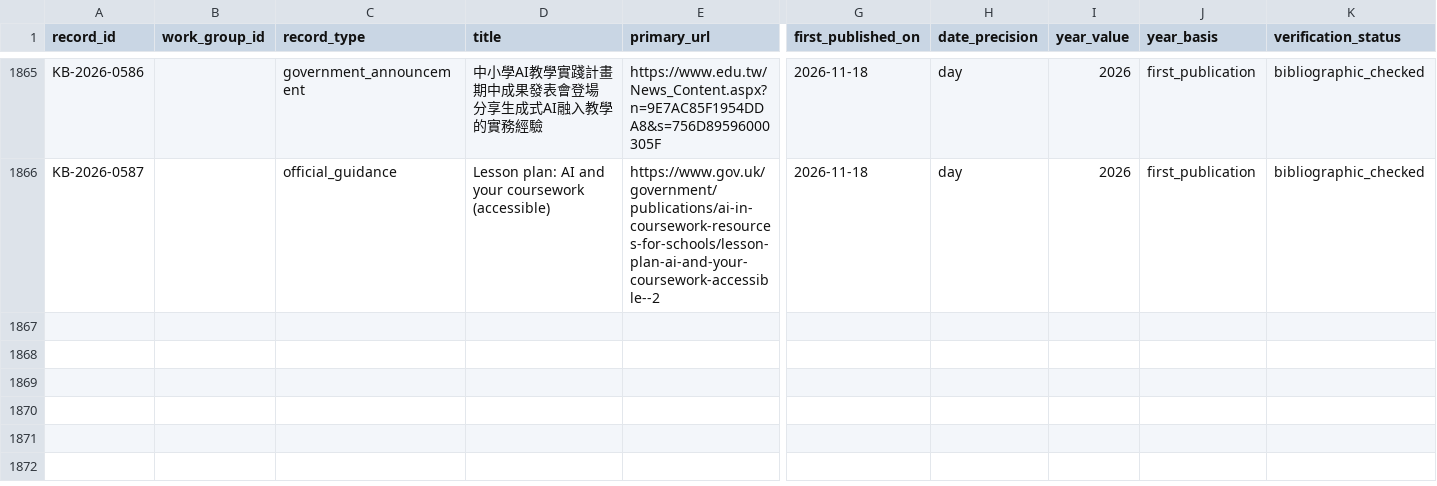
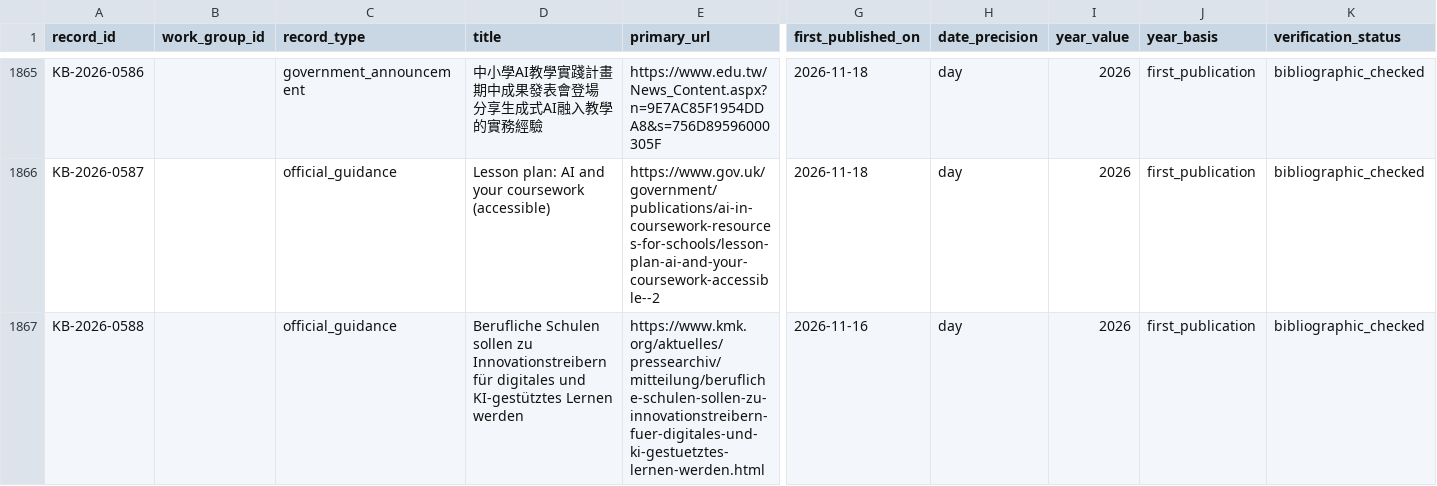
Before and after one commit to jhchenmooc/k12-ai-literacy-report, a CSV file: research/knowledge-base/data/records.csv, drawn as a sheet; only a part is shown, gaps mark what is left out; rows hold the shown columns only; the diff names each change by its address in the sheet, - before the commit and + after, or states it on an @@ line.

```diff
--- a/research/knowledge-base/data/records.csv
+++ b/research/knowledge-base/data/records.csv
+row 1867: KB-2026-0588 |  | official_guidance | Berufliche Schulen sollen zu Innovationstreibern für digitales und KI-gestütztes Lernen werden | https://www.kmk.org/aktuelles/pressearchiv/mitteilung/berufliche-schulen-sollen-zu-innovationstreibern-fuer-digitales-und-ki-gestuetztes-lernen-werden.html | 2026-11-16 | day | 2026 | first_publication | bibliographic_checked
```
Also changed, not shown: research/knowledge-base/data/titles_zh.csv, 15 other files.
